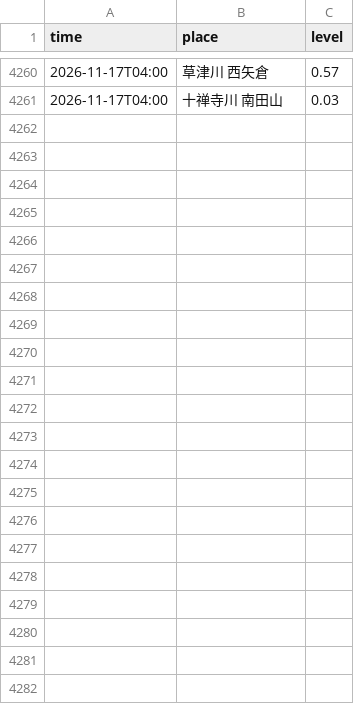
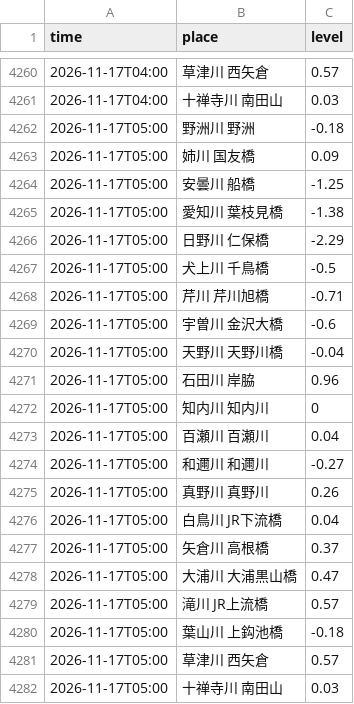
Before and after one commit to biwafishing/biwako-opendata, a CSV file: data/rivers.csv, drawn as a sheet; only a part is shown, gaps mark what is left out; the diff names each change by its address in the sheet, - before the commit and + after, or states it on an @@ line.

```diff
--- a/data/rivers.csv
+++ b/data/rivers.csv
+row 4262: 2026-11-17T05:00 | 野洲川 野洲 | -0.18
+row 4263: 2026-11-17T05:00 | 姉川 国友橋 | 0.09
+row 4264: 2026-11-17T05:00 | 安曇川 船橋 | -1.25
+row 4265: 2026-11-17T05:00 | 愛知川 葉枝見橋 | -1.38
+row 4266: 2026-11-17T05:00 | 日野川 仁保橋 | -2.29
+row 4267: 2026-11-17T05:00 | 犬上川 千鳥橋 | -0.5
+row 4268: 2026-11-17T05:00 | 芹川 芹川旭橋 | -0.71
+row 4269: 2026-11-17T05:00 | 宇曽川 金沢大橋 | -0.6
+row 4270: 2026-11-17T05:00 | 天野川 天野川橋 | -0.04
+row 4271: 2026-11-17T05:00 | 石田川 岸脇 | 0.96
+row 4272: 2026-11-17T05:00 | 知内川 知内川 | 0
+row 4273: 2026-11-17T05:00 | 百瀬川 百瀬川 | 0.04
+row 4274: 2026-11-17T05:00 | 和邇川 和邇川 | -0.27
+row 4275: 2026-11-17T05:00 | 真野川 真野川 | 0.26
+row 4276: 2026-11-17T05:00 | 白鳥川 JR下流橋 | 0.04
+row 4277: 2026-11-17T05:00 | 矢倉川 高根橋 | 0.37
+row 4278: 2026-11-17T05:00 | 大浦川 大浦黒山橋 | 0.47
+row 4279: 2026-11-17T05:00 | 滝川 JR上流橋 | 0.57
+row 4280: 2026-11-17T05:00 | 葉山川 上鈎池橋 | -0.18
+row 4281: 2026-11-17T05:00 | 草津川 西矢倉 | 0.57
+row 4282: 2026-11-17T05:00 | 十禅寺川 南田山 | 0.03
```
Also changed, not shown: data/observations.csv, 5 other files.
